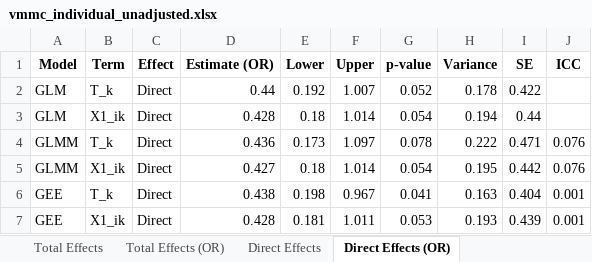
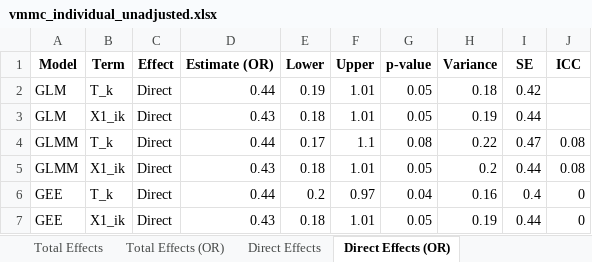
Before and after one commit to melodyaowen/CausalInferenceBCPP, an Excel workbook: 3_Results/32_ResultsVMMC/vmmc_individual_unadjusted.xlsx, sheet Direct Effects (OR), drawn as a sheet; values as stored, in another font and other column widths than the file's, no borders; the diff names each change by its address in the sheet, - before the commit and + after, or states it on an @@ line.

```diff
--- a/3_Results/32_ResultsVMMC/vmmc_individual_unadjusted.xlsx (sheet Direct Effects (OR))
+++ b/3_Results/32_ResultsVMMC/vmmc_individual_unadjusted.xlsx (sheet Direct Effects (OR))
-E2 (Lower): 0.192
+E2 (Lower): 0.19
-F2 (Upper): 1.007
+F2 (Upper): 1.01
-G2 (p-value): 0.052
+G2 (p-value): 0.05
-H2 (Variance): 0.178
+H2 (Variance): 0.18
-I2 (SE): 0.422
+I2 (SE): 0.42
-D3 (Estimate (OR)): 0.428
+D3 (Estimate (OR)): 0.43
-F3 (Upper): 1.014
+F3 (Upper): 1.01
-G3 (p-value): 0.054
+G3 (p-value): 0.05
-H3 (Variance): 0.194
+H3 (Variance): 0.19
-D4 (Estimate (OR)): 0.436
+D4 (Estimate (OR)): 0.44
-E4 (Lower): 0.173
+E4 (Lower): 0.17
-F4 (Upper): 1.097
+F4 (Upper): 1.1
-G4 (p-value): 0.078
+G4 (p-value): 0.08
-H4 (Variance): 0.222
+H4 (Variance): 0.22
-I4 (SE): 0.471
+I4 (SE): 0.47
-J4:J5 (ICC): 0.076
+J4:J5 (ICC): 0.08
-D5 (Estimate (OR)): 0.427
+D5 (Estimate (OR)): 0.43
-F5 (Upper): 1.014
+F5 (Upper): 1.01
-G5 (p-value): 0.054
+G5 (p-value): 0.05
-H5 (Variance): 0.195
+H5 (Variance): 0.2
-I5 (SE): 0.442
+I5 (SE): 0.44
-D6 (Estimate (OR)): 0.438
+D6 (Estimate (OR)): 0.44
-E6 (Lower): 0.198
+E6 (Lower): 0.2
-F6 (Upper): 0.967
+F6 (Upper): 0.97
-G6 (p-value): 0.041
+G6 (p-value): 0.04
-H6 (Variance): 0.163
+H6 (Variance): 0.16
-I6 (SE): 0.404
+I6 (SE): 0.4
-J6:J7 (ICC): 0.001
+J6:J7 (ICC): 0
-D7 (Estimate (OR)): 0.428
+D7 (Estimate (OR)): 0.43
-E7 (Lower): 0.181
+E7 (Lower): 0.18
-F7 (Upper): 1.011
+F7 (Upper): 1.01
-G7 (p-value): 0.053
+G7 (p-value): 0.05
-H7 (Variance): 0.193
+H7 (Variance): 0.19
-I7 (SE): 0.439
+I7 (SE): 0.44
```
Also changed, not shown: sheet All Estimates (OR), sheet All Estimates, sheet Direct Effects, sheet Total Effects (OR), sheet Total Effects, 3_Results/32_ResultsVMMC/vmmc_individual_adjusted.xlsx, 3_Results/32_ResultsVMMC/vmmc_spillover_adjusted.xlsx, 42 other files.
